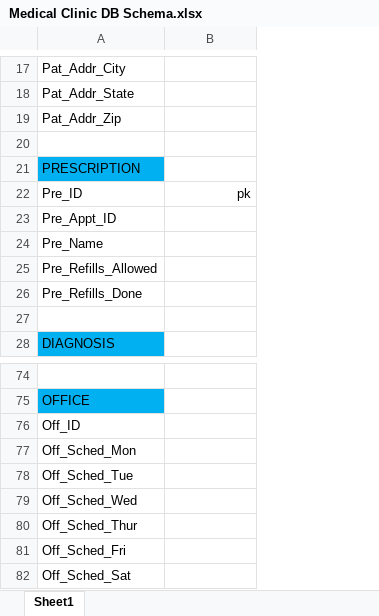
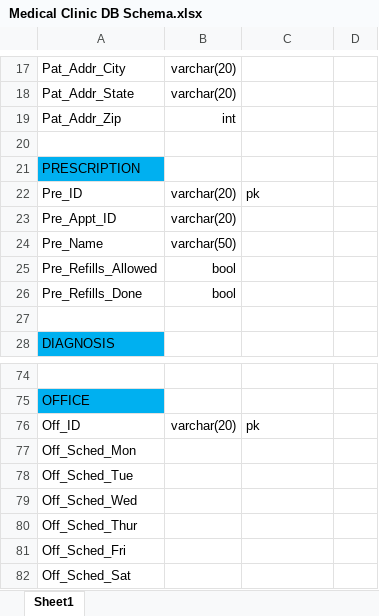
Before and after one commit to cosc3380-project/Medical-Clinic-Database, an Excel workbook: Medical Clinic DB Schema.xlsx, sheet Sheet1, drawn as a sheet; only a part is shown, gaps mark what is left out; values as stored, in another font and other column widths than the file's, no borders; addresses are those after the commit; the diff covers the shown part only; the diff names each change by its address in the sheet, - before the commit and + after, or states it on an @@ line.

```diff
--- a/Medical Clinic DB Schema.xlsx (sheet Sheet1)
+++ b/Medical Clinic DB Schema.xlsx (sheet Sheet1)
+column B, rows 17-26: varchar(20) | varchar(20) | int |  |  | varchar(20) | varchar(20) | varchar(50) | bool | bool; row 76: varchar(20)
+column D, empty
-C22 alignment: right
+C22 alignment: left
-C76: (empty)
+C76: pk
```
Also changed, not shown: 3 edited cells and cell formats elsewhere in this sheet.
